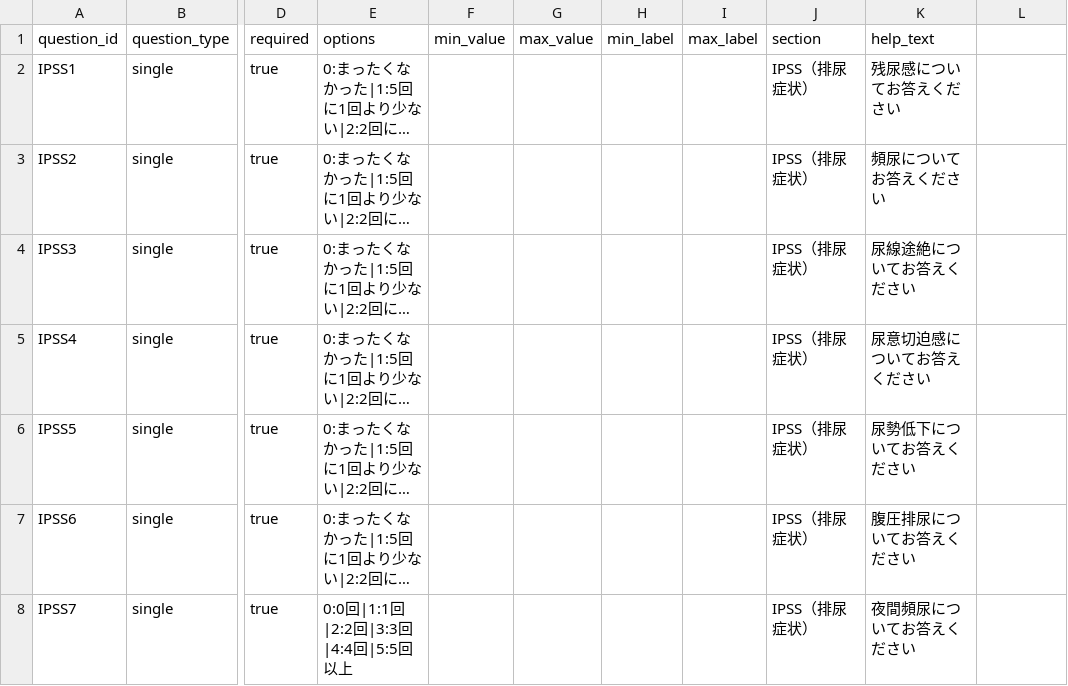
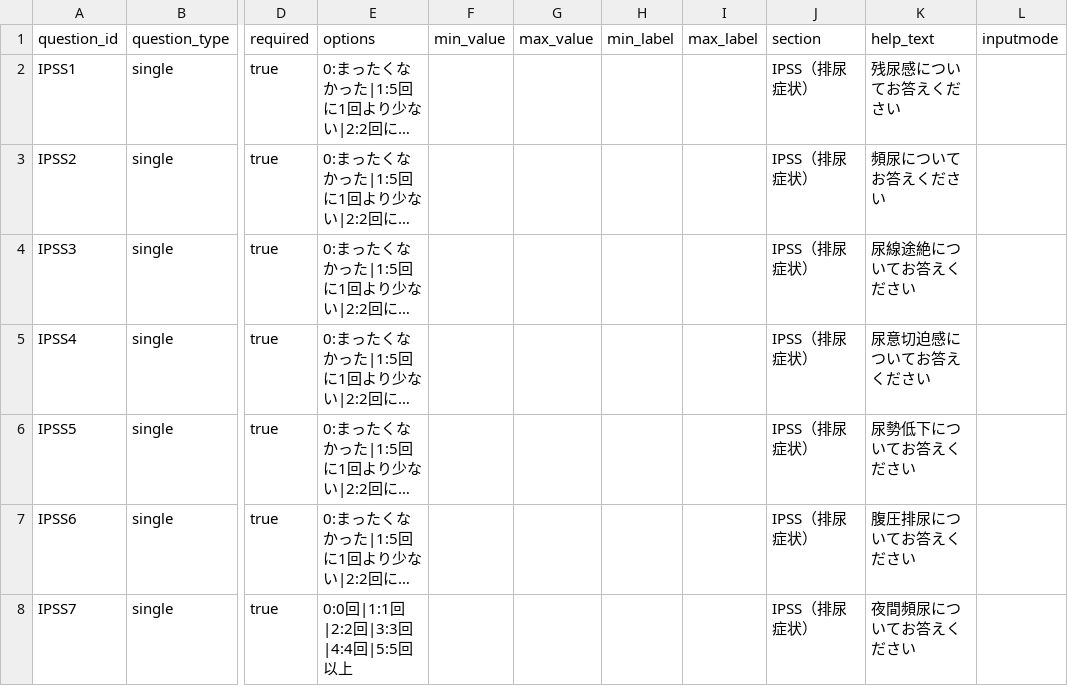
Before and after one commit to kt7616/20260129_RT-questionnaire, a CSV file: templates/ipss-eq5d.csv, drawn as a sheet; only a part is shown, gaps mark what is left out; long unchanged cells end in …; the diff names each change by its address in the sheet, - before the commit and + after, or states it on an @@ line.

```diff
--- a/templates/ipss-eq5d.csv
+++ b/templates/ipss-eq5d.csv
-L1: (empty)
+L1: inputmode
```
Also changed, not shown: 3 other files.
